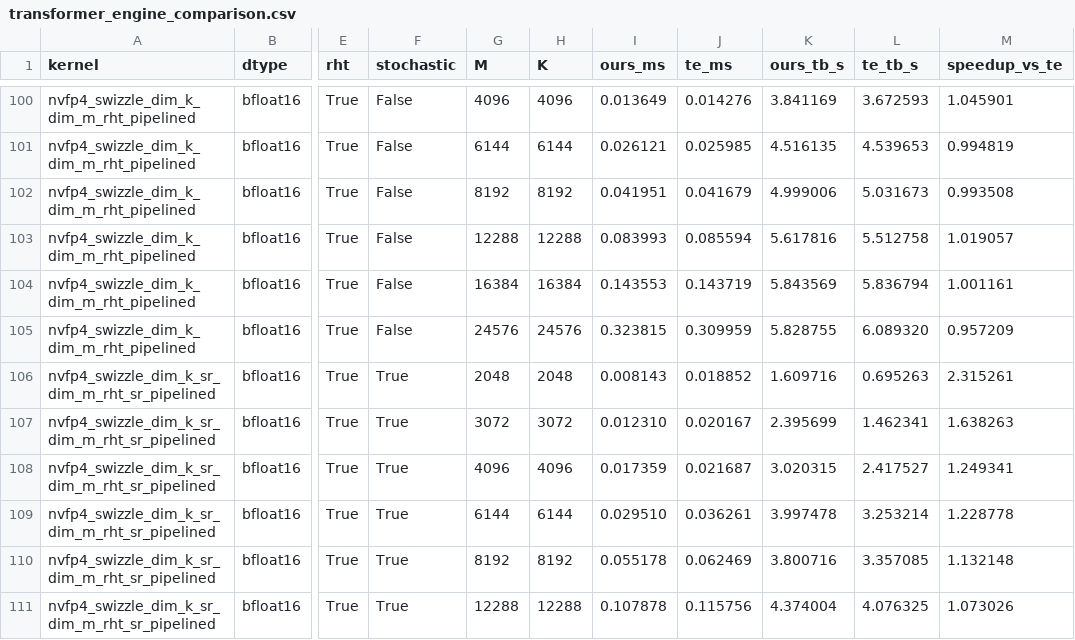
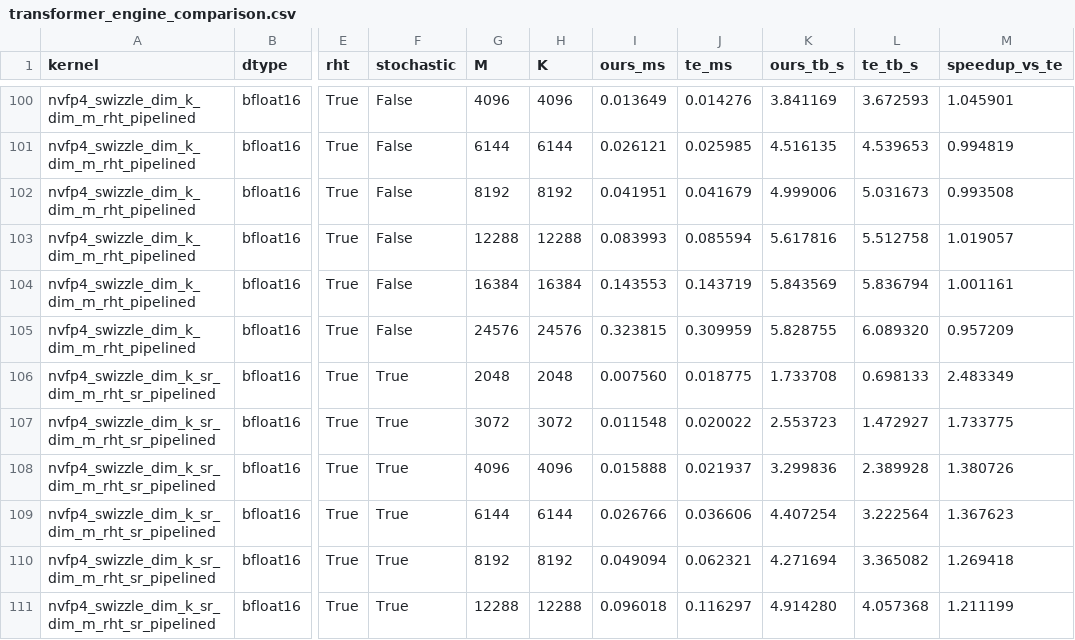
Before and after one commit to vkuzo/quant_cast_bench, a CSV file: quant_cast_bench/quant_cast_cute_hand/benchmarks/transformer_engine_comparison.csv, drawn as a sheet; only a part is shown, gaps mark what is left out; the diff covers the shown part only; the diff names each change by its address in the sheet, - before the commit and + after, or states it on an @@ line.

Commit message:
Speed up stochastic quantization with seven-round Philox
Summary:
- standardize every stochastic-rounding recipe on Philox4x32-7 across gold, handwritten CuTe, general CuTe, Triton, and Helion implementations
- make the CuTe Philox round count compile-time configurable and pass seven rounds explicitly from MXFP8, NVFP4, portable FP4, and FP32-to-BF16 SR paths
- preserve each recipe's element-to-random-word mapping; stateful MXFP8 still reserves four generator words and remains tile-invariant and CUDA-graph safe
- update portable and NVIDIA SR gold implementations to reproduce the seven-round streams, which also updates flex-tile-map and eager quantize-tensor paths
- refresh the TransformerEngine comparison data and README chart across powers of two and midpoints from 2048 through 24576

Performance (B200, BF16, median of 3 trials; speedup over 10 rounds):
- MXFP8 dim-M SR: +7.06%, +1.90%, +2.16%, +1.28% at 2048, 4096, 8192, 16384; +3.07% geomean
- MXFP8 dim-KM SR: +6.09%, +5.03%, +6.61%, +8.51%; +6.55% geomean
- NVFP4 dim-M RHT SR: +3.81%, +3.51%, +0.88%, +6.05%; +3.54% geomean
- NVFP4 dim-K SR + dim-M RHT SR: +5.28%, +9.98%, +10.53%, +11.12%; +9.20% geomean

Test Plan:
- CUDA_VISIBLE_DEVICES=2 pytest -q test/test_quant_cast_gold.py test/test_quant_cast_cute.py test/test_quant_cast_cute_hand.py test/test_quant_cast_triton.py test/test_quant_cast_helion.py test/test_flex_tile_map.py
- 550 passed, 55 skipped
- CUDA_VISIBLE_DEVICES=2 pytest -q test/quantize_tensor_api/test_dense.py -k 'stochastic or nvfp4_linear'
- 2 passed

```diff
--- a/quant_cast_bench/quant_cast_cute_hand/benchmarks/transformer_engine_comparison.csv
+++ b/quant_cast_bench/quant_cast_cute_hand/benchmarks/transformer_engine_comparison.csv
-I106 (ours_ms): 0.008143
+I106 (ours_ms): 0.007560
-J106 (te_ms): 0.018852
+J106 (te_ms): 0.018775
-K106 (ours_tb_s): 1.609716
+K106 (ours_tb_s): 1.733708
-L106 (te_tb_s): 0.695263
+L106 (te_tb_s): 0.698133
-M106 (speedup_vs_te): 2.315261
+M106 (speedup_vs_te): 2.483349
-I107 (ours_ms): 0.012310
+I107 (ours_ms): 0.011548
-J107 (te_ms): 0.020167
+J107 (te_ms): 0.020022
-K107 (ours_tb_s): 2.395699
+K107 (ours_tb_s): 2.553723
-L107 (te_tb_s): 1.462341
+L107 (te_tb_s): 1.472927
-M107 (speedup_vs_te): 1.638263
+M107 (speedup_vs_te): 1.733775
-I108 (ours_ms): 0.017359
+I108 (ours_ms): 0.015888
-J108 (te_ms): 0.021687
+J108 (te_ms): 0.021937
-K108 (ours_tb_s): 3.020315
+K108 (ours_tb_s): 3.299836
-L108 (te_tb_s): 2.417527
+L108 (te_tb_s): 2.389928
-M108 (speedup_vs_te): 1.249341
+M108 (speedup_vs_te): 1.380726
-I109 (ours_ms): 0.029510
+I109 (ours_ms): 0.026766
-J109 (te_ms): 0.036261
+J109 (te_ms): 0.036606
-K109 (ours_tb_s): 3.997478
+K109 (ours_tb_s): 4.407254
-L109 (te_tb_s): 3.253214
+L109 (te_tb_s): 3.222564
-M109 (speedup_vs_te): 1.228778
+M109 (speedup_vs_te): 1.367623
-I110 (ours_ms): 0.055178
+I110 (ours_ms): 0.049094
-J110 (te_ms): 0.062469
+J110 (te_ms): 0.062321
-K110 (ours_tb_s): 3.800716
+K110 (ours_tb_s): 4.271694
-L110 (te_tb_s): 3.357085
+L110 (te_tb_s): 3.365082
-M110 (speedup_vs_te): 1.132148
+M110 (speedup_vs_te): 1.269418
-I111 (ours_ms): 0.107878
+I111 (ours_ms): 0.096018
-J111 (te_ms): 0.115756
+J111 (te_ms): 0.116297
-K111 (ours_tb_s): 4.374004
+K111 (ours_tb_s): 4.914280
-L111 (te_tb_s): 4.076325
+L111 (te_tb_s): 4.057368
-M111 (speedup_vs_te): 1.073026
+M111 (speedup_vs_te): 1.211199
```
Also changed, not shown: 98 edited cells elsewhere in this file, 9 other files.
